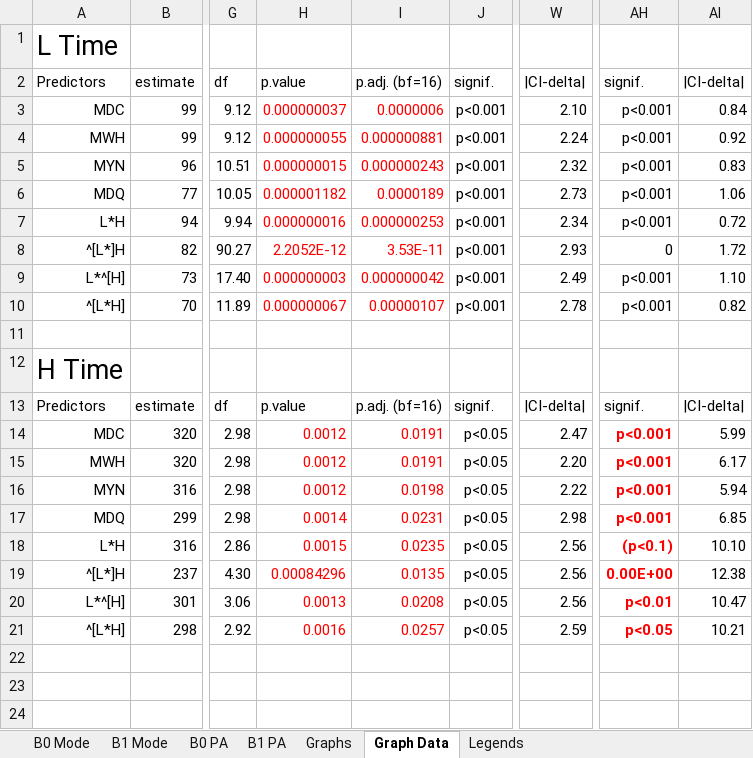
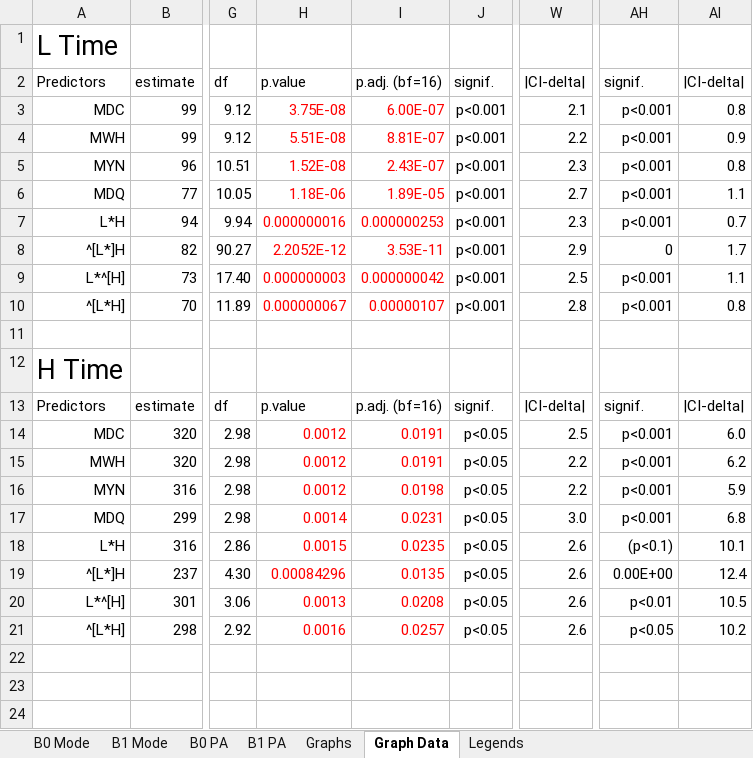
Before and after one commit to AERodgers/PhD, an Excel workbook: Ch_7_Sentence_Modes/Excel/Mode OR Nuc PA Phonetic Models.xlsx, sheet Graph Data, drawn as a sheet; only a part is shown, gaps mark what is left out; values as stored, in another font and other column widths than the file's, no borders; conditional formats and table styles not drawn; the diff names each change by its address in the sheet, - before the commit and + after, or states it on an @@ line.

```diff
--- a/Ch_7_Sentence_Modes/Excel/Mode OR Nuc PA Phonetic Models.xlsx (sheet Graph Data)
+++ b/Ch_7_Sentence_Modes/Excel/Mode OR Nuc PA Phonetic Models.xlsx (sheet Graph Data)
-H3: 0.000000037
+H3: 3.75E-08
-I3: 0.0000006
+I3: 6.00E-07
-W3: 2.10
+W3: 2.1
-AI3: 0.84
+AI3: 0.8
-H4: 0.000000055
+H4: 5.51E-08
-I4: 0.000000881
+I4: 8.81E-07
-W4: 2.24
+W4: 2.2
-AI4: 0.92
+AI4: 0.9
-H5: 0.000000015
+H5: 1.52E-08
-I5: 0.000000243
+I5: 2.43E-07
-W5: 2.32
+W5: 2.3
-AI5: 0.83
+AI5: 0.8
-H6: 0.000001182
+H6: 1.18E-06
-I6: 0.0000189
+I6: 1.89E-05
-W6: 2.73
+W6: 2.7
-AI6: 1.06
+AI6: 1.1
-W7: 2.34
+W7: 2.3
-AI7: 0.72
+AI7: 0.7
-W8: 2.93
+W8: 2.9
-AI8: 1.72
+AI8: 1.7
-W9: 2.49
+W9: 2.5
-AI9: 1.10
+AI9: 1.1
-W10: 2.78
+W10: 2.8
-AI10: 0.82
+AI10: 0.8
-W14: 2.47
+W14: 2.5
@@ AH14:AH21 bold: on → off, text colour: #FF0000 → black @@
-AI14: 5.99
+AI14: 6.0
-W15: 2.20
+W15: 2.2
-AI15: 6.17
+AI15: 6.2
-W16: 2.22
+W16: 2.2
-AI16: 5.94
+AI16: 5.9
-W17: 2.98
+W17: 3.0
-AI17: 6.85
+AI17: 6.8
-W18:W20: 2.56
+W18:W20: 2.6
-AI18: 10.10
+AI18: 10.1
-AI19: 12.38
+AI19: 12.4
-AI20: 10.47
+AI20: 10.5
-W21: 2.59
+W21: 2.6
-AI21: 10.21
+AI21: 10.2
```
Also changed, not shown: sheet B0 Mode, sheet B1 PA, sheet B0 PA, sheet B1 Mode, formulas that keep their value, charts or pictures, Ch_7_Sentence_Modes/Excel/Mode AND Nuc PA Phonetic Models.xlsx, 31 other files.
